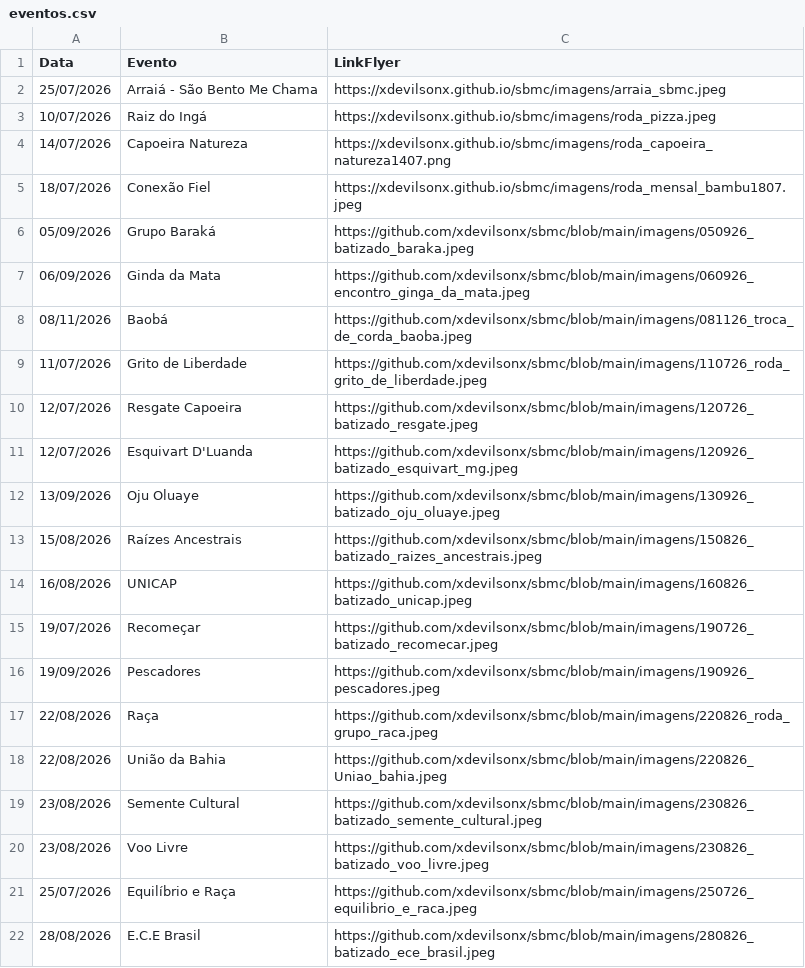
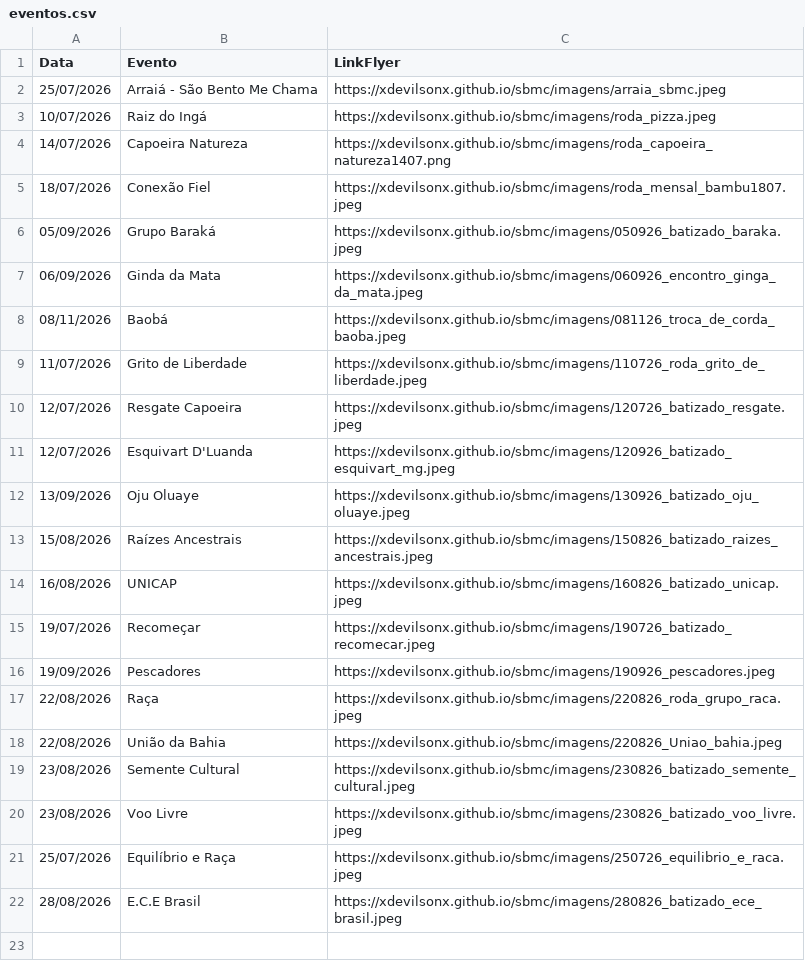
Before and after one commit to xdevilsonx/sbmc, a CSV file: eventos.csv, drawn as a sheet.

Commit message:
Restore eventos.csv content

```diff
--- a/eventos.csv
+++ b/eventos.csv
@@ -5,18 +5,18 @@ Data,Evento,LinkFlyer
 18/07/2026,Conexão Fiel,https://xdevilsonx.github.io/sbmc/imagens/roda_mensal_bambu1807.jpeg
-05/09/2026,Grupo Baraká,https://github.com/xdevilsonx/sbmc/blob/main/imagens/050926_batizado_baraka.jpeg
-06/09/2026,Ginda da Mata,https://github.com/xdevilsonx/sbmc/blob/main/imagens/060926_encontro_ginga_da_mata.jpeg
-08/11/2026,Baobá,https://github.com/xdevilsonx/sbmc/blob/main/imagens/081126_troca_de_corda_baoba.jpeg
-11/07/2026,Grito de Liberdade,https://github.com/xdevilsonx/sbmc/blob/main/imagens/110726_roda_grito_de_liberdade.jpeg
-12/07/2026,Resgate Capoeira,https://github.com/xdevilsonx/sbmc/blob/main/imagens/120726_batizado_resgate.jpeg
-12/07/2026,Esquivart D'Luanda,https://github.com/xdevilsonx/sbmc/blob/main/imagens/120926_batizado_esquivart_mg.jpeg
-13/09/2026,Oju Oluaye,https://github.com/xdevilsonx/sbmc/blob/main/imagens/130926_batizado_oju_oluaye.jpeg
-15/08/2026,Raízes Ancestrais,https://github.com/xdevilsonx/sbmc/blob/main/imagens/150826_batizado_raizes_ancestrais.jpeg
-16/08/2026,UNICAP,https://github.com/xdevilsonx/sbmc/blob/main/imagens/160826_batizado_unicap.jpeg
-19/07/2026,Recomeçar,https://github.com/xdevilsonx/sbmc/blob/main/imagens/190726_batizado_recomecar.jpeg
-19/09/2026,Pescadores,https://github.com/xdevilsonx/sbmc/blob/main/imagens/190926_pescadores.jpeg
-22/08/2026,Raça,https://github.com/xdevilsonx/sbmc/blob/main/imagens/220826_roda_grupo_raca.jpeg
-22/08/2026,União da Bahia,https://github.com/xdevilsonx/sbmc/blob/main/imagens/220826_Uniao_bahia.jpeg
-23/08/2026,Semente Cultural,https://github.com/xdevilsonx/sbmc/blob/main/imagens/230826_batizado_semente_cultural.jpeg
-23/08/2026,Voo Livre,https://github.com/xdevilsonx/sbmc/blob/main/imagens/230826_batizado_voo_livre.jpeg
-25/07/2026,Equilíbrio e Raça,https://github.com/xdevilsonx/sbmc/blob/main/imagens/250726_equilibrio_e_raca.jpeg
-28/08/2026,E.C.E Brasil,https://github.com/xdevilsonx/sbmc/blob/main/imagens/280826_batizado_ece_brasil.jpeg
+05/09/2026,Grupo Baraká,https://xdevilsonx.github.io/sbmc/imagens/050926_batizado_baraka.jpeg
+06/09/2026,Ginda da Mata,https://xdevilsonx.github.io/sbmc/imagens/060926_encontro_ginga_da_mata.jpeg
+08/11/2026,Baobá,https://xdevilsonx.github.io/sbmc/imagens/081126_troca_de_corda_baoba.jpeg
+11/07/2026,Grito de Liberdade,https://xdevilsonx.github.io/sbmc/imagens/110726_roda_grito_de_liberdade.jpeg
+12/07/2026,Resgate Capoeira,https://xdevilsonx.github.io/sbmc/imagens/120726_batizado_resgate.jpeg
+12/07/2026,Esquivart D'Luanda,https://xdevilsonx.github.io/sbmc/imagens/120926_batizado_esquivart_mg.jpeg
+13/09/2026,Oju Oluaye,https://xdevilsonx.github.io/sbmc/imagens/130926_batizado_oju_oluaye.jpeg
+15/08/2026,Raízes Ancestrais,https://xdevilsonx.github.io/sbmc/imagens/150826_batizado_raizes_ancestrais.jpeg
+16/08/2026,UNICAP,https://xdevilsonx.github.io/sbmc/imagens/160826_batizado_unicap.jpeg
+19/07/2026,Recomeçar,https://xdevilsonx.github.io/sbmc/imagens/190726_batizado_recomecar.jpeg
+19/09/2026,Pescadores,https://xdevilsonx.github.io/sbmc/imagens/190926_pescadores.jpeg
+22/08/2026,Raça,https://xdevilsonx.github.io/sbmc/imagens/220826_roda_grupo_raca.jpeg
+22/08/2026,União da Bahia,https://xdevilsonx.github.io/sbmc/imagens/220826_Uniao_bahia.jpeg
+23/08/2026,Semente Cultural,https://xdevilsonx.github.io/sbmc/imagens/230826_batizado_semente_cultural.jpeg
+23/08/2026,Voo Livre,https://xdevilsonx.github.io/sbmc/imagens/230826_batizado_voo_livre.jpeg
+25/07/2026,Equilíbrio e Raça,https://xdevilsonx.github.io/sbmc/imagens/250726_equilibrio_e_raca.jpeg
+28/08/2026,E.C.E Brasil,https://xdevilsonx.github.io/sbmc/imagens/280826_batizado_ece_brasil.jpeg
```
